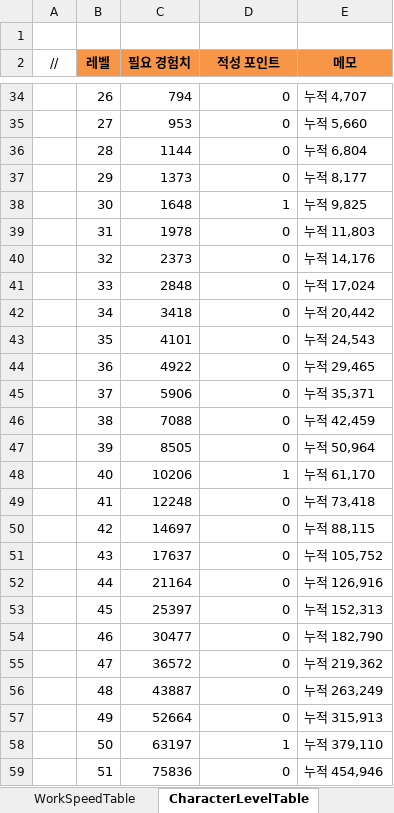
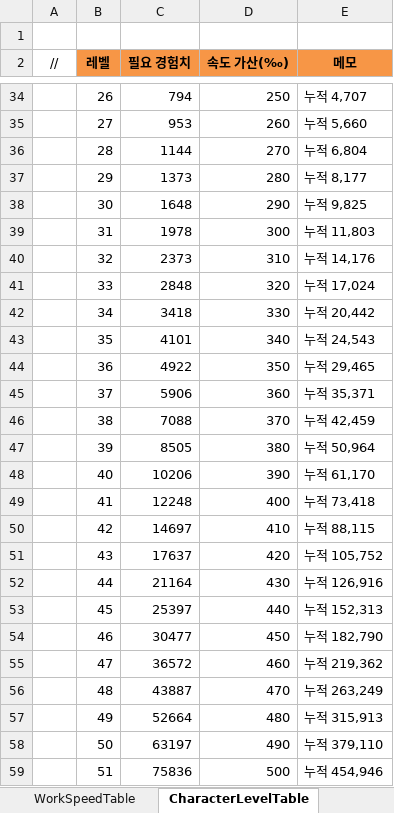
Before and after one commit to JeongTaeWoong99/Windows_simulator, an Excel workbook: GameDesign/Excel/Character.xlsx, sheet CharacterLevelTable, drawn as a sheet; only a part is shown, gaps mark what is left out; values as stored, in another font and other column widths than the file's, no borders; the diff covers the shown part only; the diff names each change by its address in the sheet, - before the commit and + after, or states it on an @@ line.

Commit message:
feat: 캐릭터 레벨 효과를 작업속도 가산으로 바꾼다 (T-003)
- 레벨이 오르면 CharacterLevelTable.SpeedAddPermille만큼 속도에 가산 (#35)
- 레벨업 시 정산 뒤 슬롯 속도를 다시 매겨 지난 구간에 소급하지 않음
- 적성 포인트(수동 찍기 · 산업별 상한) 엑셀·DB·패킷·서버 경로 철거
- PacketId 32·33, 결과 코드 700·701은 결번으로 남김
- t_character 보너스 5컬럼 삭제 마이그레이션 추가
- 캐릭터 5.4 외 기획 문서와 T-003 일감 갱신

```diff
--- a/GameDesign/Excel/Character.xlsx (sheet CharacterLevelTable)
+++ b/GameDesign/Excel/Character.xlsx (sheet CharacterLevelTable)
-D2: 적성 포인트
+D2: 속도 가산(‰)
-D34 (속도 가산(‰)): 0
+D34 (속도 가산(‰)): 250
-D35 (속도 가산(‰)): 0
+D35 (속도 가산(‰)): 260
-D36 (속도 가산(‰)): 0
+D36 (속도 가산(‰)): 270
-D37 (속도 가산(‰)): 0
+D37 (속도 가산(‰)): 280
-D38 (속도 가산(‰)): 1
+D38 (속도 가산(‰)): 290
-D39 (속도 가산(‰)): 0
+D39 (속도 가산(‰)): 300
-D40 (속도 가산(‰)): 0
+D40 (속도 가산(‰)): 310
-D41 (속도 가산(‰)): 0
+D41 (속도 가산(‰)): 320
-D42 (속도 가산(‰)): 0
+D42 (속도 가산(‰)): 330
-D43 (속도 가산(‰)): 0
+D43 (속도 가산(‰)): 340
-D44 (속도 가산(‰)): 0
+D44 (속도 가산(‰)): 350
-D45 (속도 가산(‰)): 0
+D45 (속도 가산(‰)): 360
-D46 (속도 가산(‰)): 0
+D46 (속도 가산(‰)): 370
-D47 (속도 가산(‰)): 0
+D47 (속도 가산(‰)): 380
-D48 (속도 가산(‰)): 1
+D48 (속도 가산(‰)): 390
-D49 (속도 가산(‰)): 0
+D49 (속도 가산(‰)): 400
-D50 (속도 가산(‰)): 0
+D50 (속도 가산(‰)): 410
-D51 (속도 가산(‰)): 0
+D51 (속도 가산(‰)): 420
-D52 (속도 가산(‰)): 0
+D52 (속도 가산(‰)): 430
-D53 (속도 가산(‰)): 0
+D53 (속도 가산(‰)): 440
-D54 (속도 가산(‰)): 0
+D54 (속도 가산(‰)): 450
-D55 (속도 가산(‰)): 0
+D55 (속도 가산(‰)): 460
-D56 (속도 가산(‰)): 0
+D56 (속도 가산(‰)): 470
-D57 (속도 가산(‰)): 0
+D57 (속도 가산(‰)): 480
-D58 (속도 가산(‰)): 1
+D58 (속도 가산(‰)): 490
-D59 (속도 가산(‰)): 0
+D59 (속도 가산(‰)): 500
```
Also changed, not shown: 74 edited cells elsewhere in this sheet, sheet CharacterTable, 58 other files.
